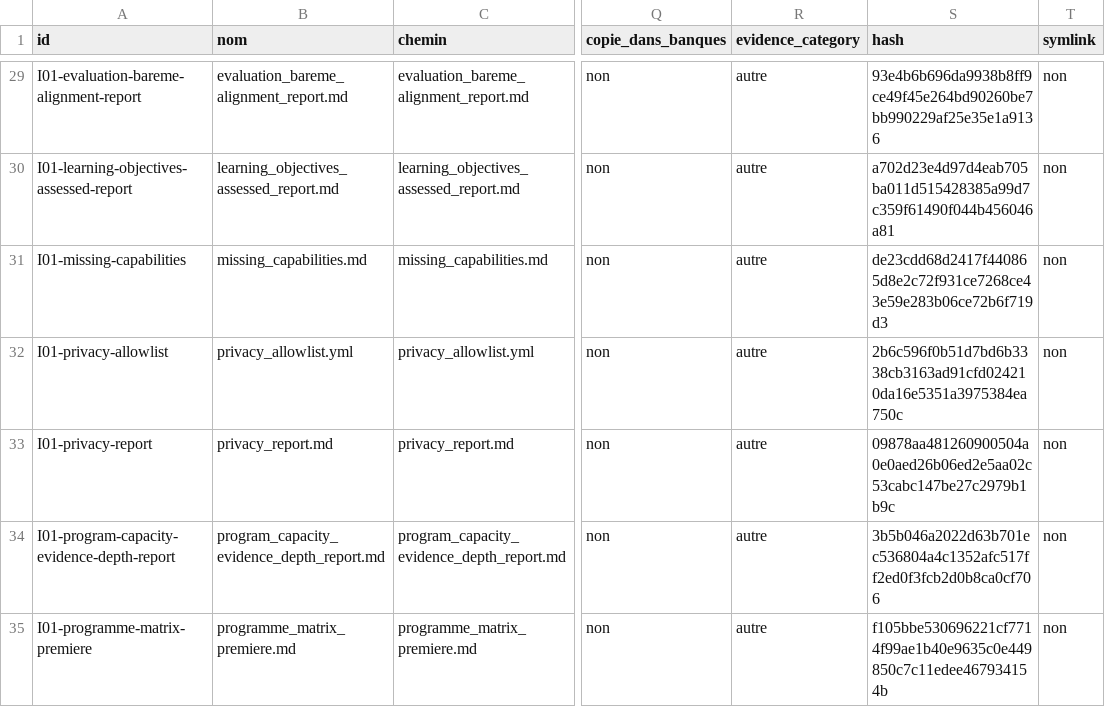
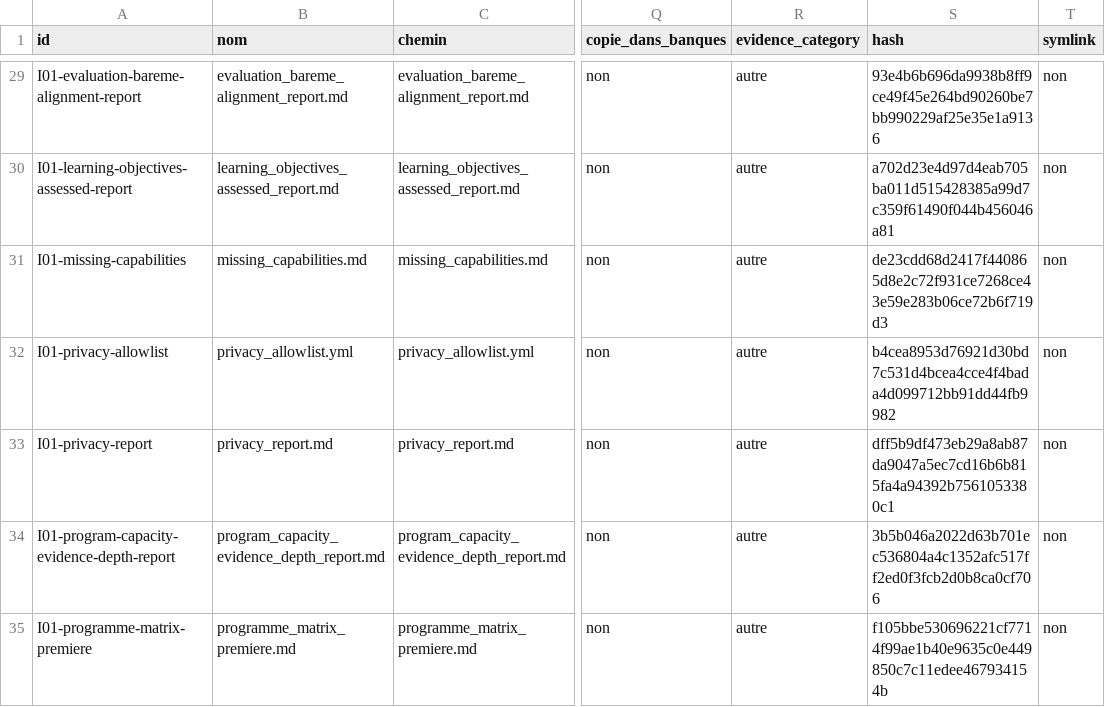
Before and after one commit to cyranoaladin/NSI, a CSV file: manifest.csv, drawn as a sheet; only a part is shown, gaps mark what is left out; the diff names each change by its address in the sheet, - before the commit and + after, or states it on an @@ line.

```diff
--- a/manifest.csv
+++ b/manifest.csv
-S32 (hash): 2b6c596f0b51d7bd6b3338cb3163ad91cfd024210da16e5351a3975384ea750c
+S32 (hash): b4cea8953d76921d30bd7c531d4bcea4cce4f4bada4d099712bb91dd44fb9982
-S33 (hash): 09878aa481260900504a0e0aed26b06ed2e5aa02c53cabc147be27c2979b1b9c
+S33 (hash): dff5b9df473eb29a8ab87da9047a5ec7cd16b6b815fa4a94392b7561053380c1
```
Also changed, not shown: 2 other files.
